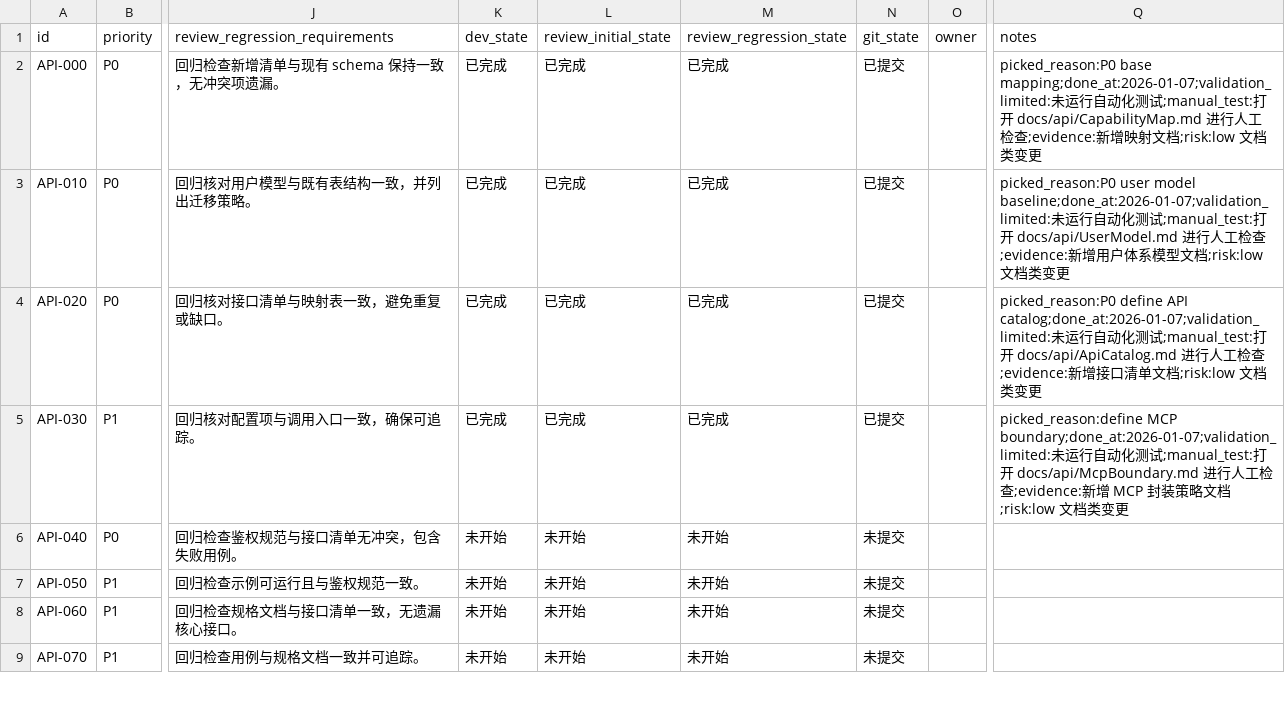
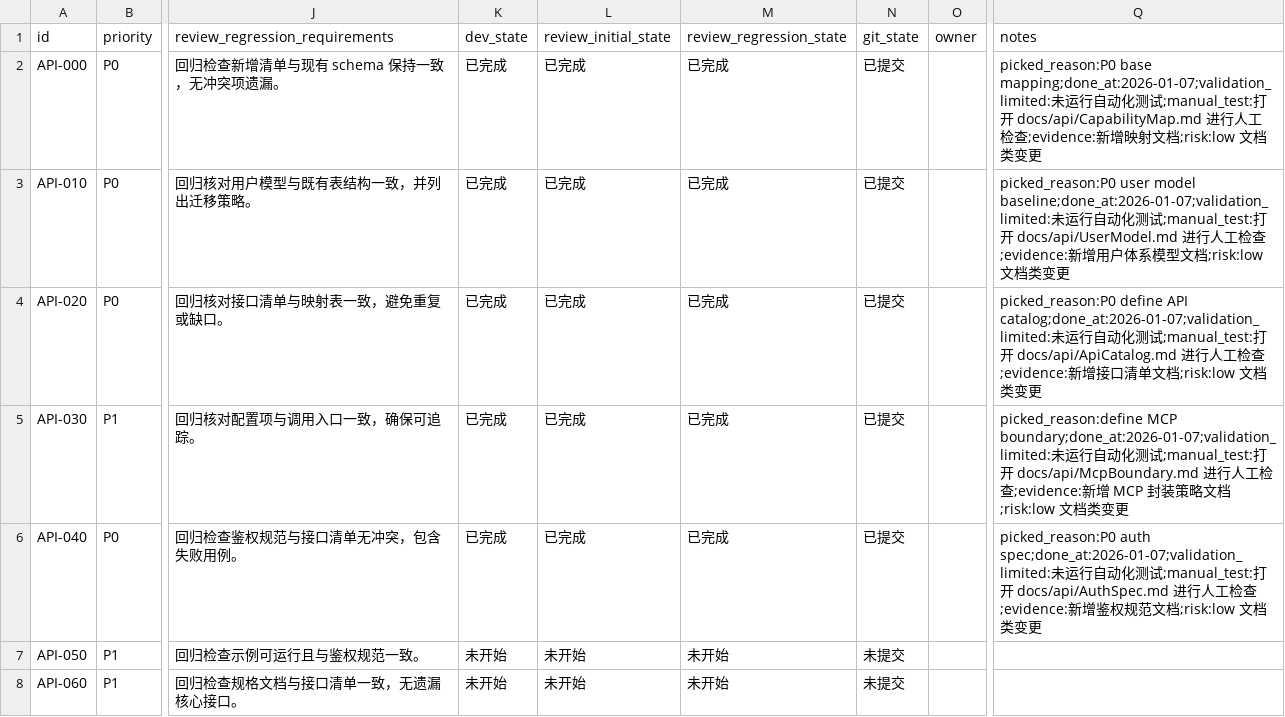
Before and after one commit to GalaxyXieyu/XHS-Runner, a CSV file: issues/2026-01-07_18-33-18-api-auth-test-design.csv, drawn as a sheet; only a part is shown, gaps mark what is left out; the shorter side is filled out with more unchanged rows; the diff names each change by its address in the sheet, - before the commit and + after, or states it on an @@ line.

Commit message:
[API-040] Auth spec

```diff
--- a/issues/2026-01-07_18-33-18-api-auth-test-design.csv
+++ b/issues/2026-01-07_18-33-18-api-auth-test-design.csv
-K6 (dev_state): 未开始
+K6 (dev_state): 已完成
-L6 (review_initial_state): 未开始
+L6 (review_initial_state): 已完成
-M6 (review_regression_state): 未开始
+M6 (review_regression_state): 已完成
-N6 (git_state): 未提交
+N6 (git_state): 已提交
-Q6 (notes): (empty)
+Q6 (notes): picked_reason:P0 auth spec;done_at:2026-01-07;validation_limited:未运行自动化测试;manual_test:打开 docs/api/AuthSpec.md 进行人工检查;evidence:新增鉴权规范文档;risk:low 文档类变更
```
Also changed, not shown: 1 other file.
